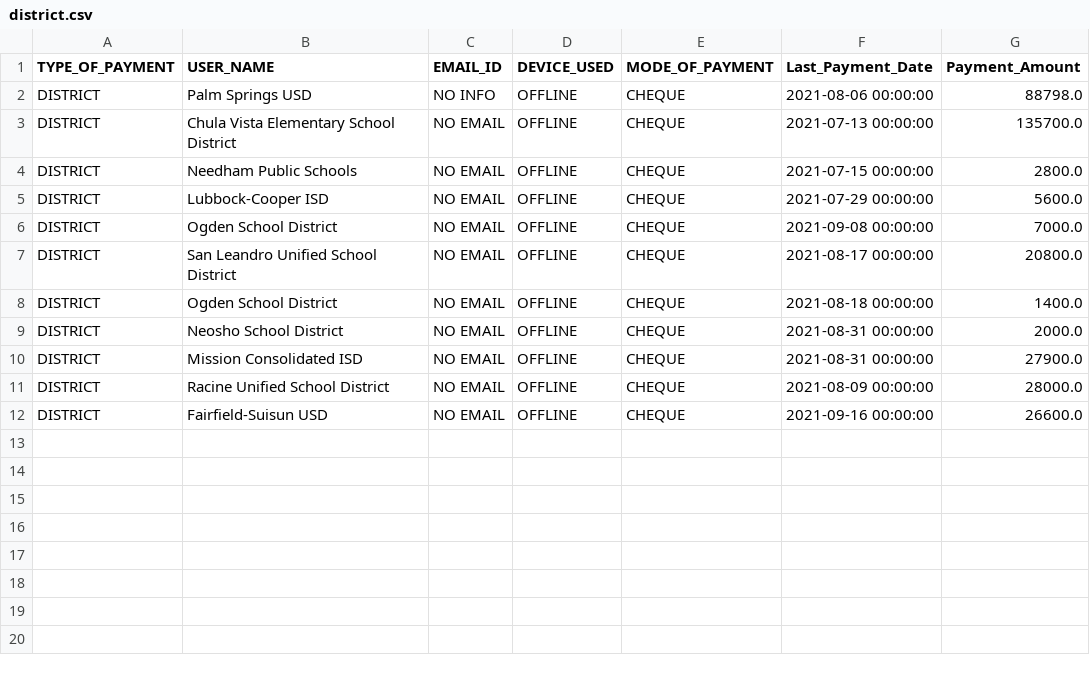
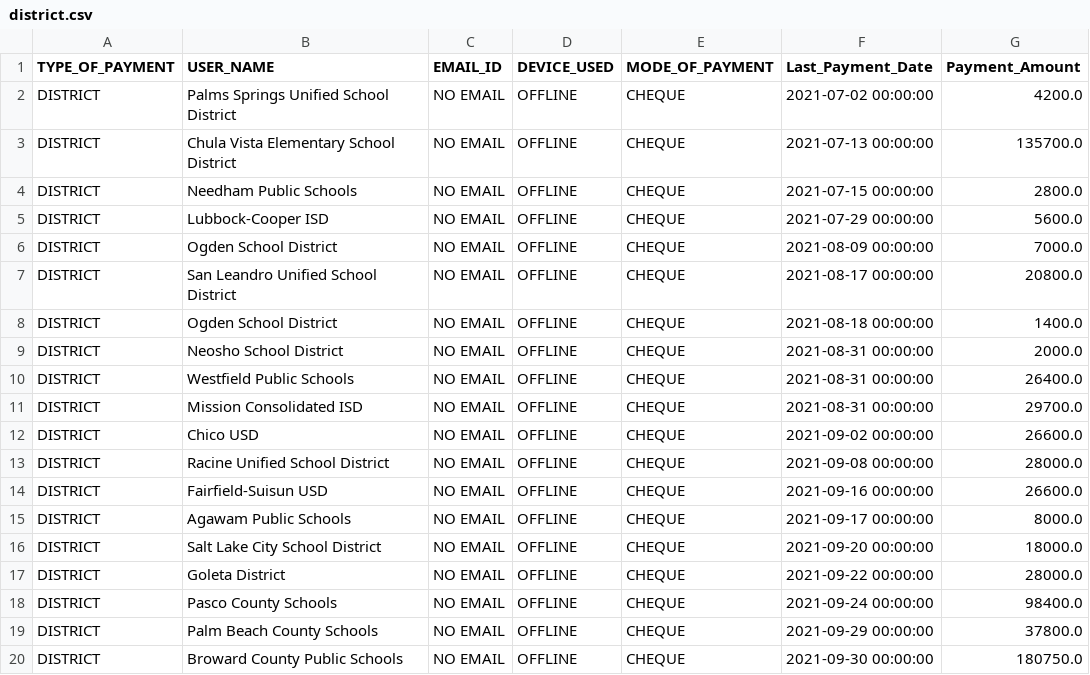
Before and after one commit to rajbirgitrepo/capmain, a CSV file: district.csv, drawn as a sheet.

```diff
--- a/district.csv
+++ b/district.csv
@@ -1,3 +1,3 @@
 TYPE_OF_PAYMENT,USER_NAME,EMAIL_ID,DEVICE_USED,MODE_OF_PAYMENT,Last_Payment_Date,Payment_Amount
-DISTRICT,Palm Springs USD,NO INFO,OFFLINE,CHEQUE,2021-08-06 00:00:00,88798.0
+DISTRICT,Palms Springs Unified School District,NO EMAIL,OFFLINE,CHEQUE,2021-07-02 00:00:00,4200.0
 DISTRICT,Chula Vista Elementary School District,NO EMAIL,OFFLINE,CHEQUE,2021-07-13 00:00:00,135700.0
@@ -5,3 +5,3 @@ DISTRICT,Needham Public Schools,NO EMAIL,OFFLINE,CHEQUE,2021-07-15 00:00:00,2800
 DISTRICT,Lubbock-Cooper ISD,NO EMAIL,OFFLINE,CHEQUE,2021-07-29 00:00:00,5600.0
-DISTRICT,Ogden School District,NO EMAIL,OFFLINE,CHEQUE,2021-09-08 00:00:00,7000.0
+DISTRICT,Ogden School District,NO EMAIL,OFFLINE,CHEQUE,2021-08-09 00:00:00,7000.0
 DISTRICT,San Leandro Unified School District,NO EMAIL,OFFLINE,CHEQUE,2021-08-17 00:00:00,20800.0
@@ -9,4 +9,12 @@ DISTRICT,Ogden School District,NO EMAIL,OFFLINE,CHEQUE,2021-08-18 00:00:00,1400.
 DISTRICT,Neosho School District,NO EMAIL,OFFLINE,CHEQUE,2021-08-31 00:00:00,2000.0
-DISTRICT,Mission Consolidated ISD,NO EMAIL,OFFLINE,CHEQUE,2021-08-31 00:00:00,27900.0
-DISTRICT,Racine Unified School District,NO EMAIL,OFFLINE,CHEQUE,2021-08-09 00:00:00,28000.0
+DISTRICT,Westfield Public Schools,NO EMAIL,OFFLINE,CHEQUE,2021-08-31 00:00:00,26400.0
+DISTRICT,Mission Consolidated ISD,NO EMAIL,OFFLINE,CHEQUE,2021-08-31 00:00:00,29700.0
+DISTRICT,Chico USD, NO EMAIL,OFFLINE,CHEQUE,2021-09-02 00:00:00,26600.0
+DISTRICT,Racine Unified School District,NO EMAIL,OFFLINE,CHEQUE,2021-09-08 00:00:00,28000.0
 DISTRICT,Fairfield-Suisun USD,NO EMAIL,OFFLINE,CHEQUE,2021-09-16 00:00:00,26600.0
+DISTRICT,Agawam Public Schools,NO EMAIL,OFFLINE,CHEQUE,2021-09-17 00:00:00,8000.0
+DISTRICT,Salt Lake City School District,NO EMAIL,OFFLINE,CHEQUE,2021-09-20 00:00:00,18000.0
+DISTRICT,Goleta District,NO EMAIL,OFFLINE,CHEQUE,2021-09-22 00:00:00,28000.0
+DISTRICT,Pasco County Schools,NO EMAIL,OFFLINE,CHEQUE,2021-09-24 00:00:00,98400.0
+DISTRICT,Palm Beach County Schools,NO EMAIL,OFFLINE,CHEQUE,2021-09-29 00:00:00,37800.0
+DISTRICT,Broward County Public Schools,NO EMAIL,OFFLINE,CHEQUE,2021-09-30 00:00:00,180750.0
```
Also changed, not shown: com_exec.csv, donation.csv, 24 other files.
